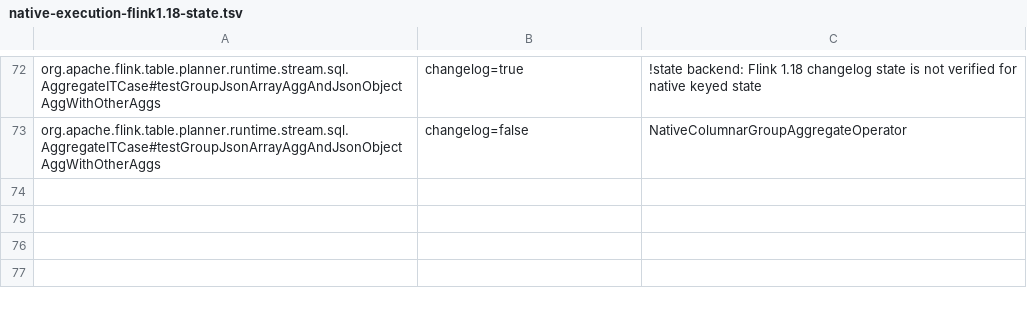
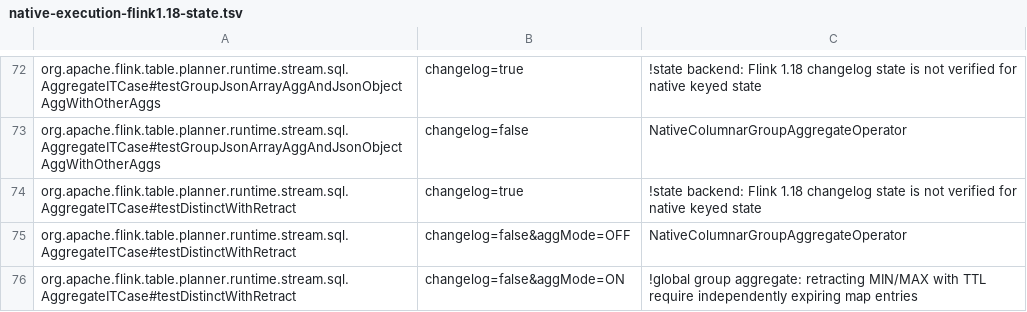
Before and after one commit to Flanderzz/StreamFusion, a TSV file: dev/flink-suite/agent/src/main/resources/native-execution-flink1.18-state.tsv, drawn as a sheet; only a part is shown, gaps mark what is left out; the diff names each change by its address in the sheet, - before the commit and + after, or states it on an @@ line.

Commit message:
Merge signed DISTINCT membership across retracting aggregate bundles
Retain negative local multiplicities and update global arithmetic only when
membership crosses zero into or out of the positive set. Preserve negative
members through snapshot import without incrementing the retained cardinality.
This admits scalar COUNT DISTINCT and integer/decimal<=19 SUM/AVG DISTINCT over
updating input while preserving independently filtered and shared views.

Carry the hidden record counter before native view columns, and carry the
separate non-null count declared by a DISTINCT SUM_RETRACT accumulator. SUM0
DISTINCT keeps its one-field partial. Keep floating/wide-decimal arithmetic
gated until removal order is qualified; independent view expiry remains work.

Million-row updating MAX-to-DISTINCT-SUM/COUNT/AVG jobs beat stock 1.56-1.77x:
2.2 BIGINT/DECIMAL stock 0.607/0.741 s versus native 0.390/0.417 s;
1.18 stock 0.615/0.732 s versus native 0.391/0.428 s. The actual canonical
planner fallback measures 0.579/0.702 s. Full jobs retain both transposes,
JNI, state and rowwise sinks; all observations and hashes are archived.

Validation: 75 checks pass per released line, including 51 new typed/raw-change,
hidden-counter and repeated memory/native-RocksDB recovery checks. Native suite
834 passed/two diagnostic ignores; agent and scope checks pass. Update the
unchanged upstream DISTINCT-retraction contract with its remaining mapped-TTL
fallback; consolidated runtime and required CI remain delivery work.

```diff
--- a/dev/flink-suite/agent/src/main/resources/native-execution-flink1.18-state.tsv
+++ b/dev/flink-suite/agent/src/main/resources/native-execution-flink1.18-state.tsv
+row 74: org.apache.flink.table.planner.runtime.stream.sql.AggregateITCase#testDistinctWithRetract | changelog=true | !state backend: Flink 1.18 changelog state is not verified for native keyed state
+row 75: org.apache.flink.table.planner.runtime.stream.sql.AggregateITCase#testDistinctWithRetract | changelog=false&aggMode=OFF | NativeColumnarGroupAggregateOperator
+row 76: org.apache.flink.table.planner.runtime.stream.sql.AggregateITCase#testDistinctWithRetract | changelog=false&aggMode=ON | !global group aggregate: retracting MIN/MAX with TTL require independently expiring map entries
```
Also changed, not shown: dev/flink-suite/agent/src/main/resources/native-execution-flink1.18.tsv, dev/flink-suite/agent/src/main/resources/native-execution.tsv, 11 other files.
